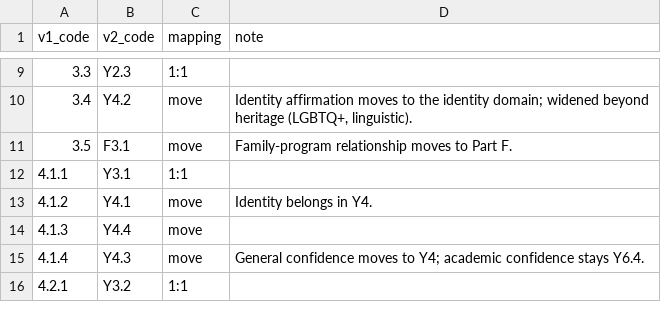
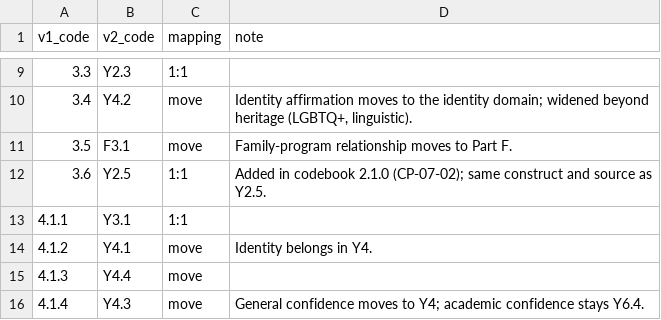
Before and after one commit to sevsevsev/Qualitative-Outcomes-Coder, a CSV file: codebook-refinement/v2/v1-to-v2-crosswalk.csv, drawn as a sheet; only a part is shown, gaps mark what is left out; the shorter side is filled out with more unchanged rows.

```diff
--- a/codebook-refinement/v2/v1-to-v2-crosswalk.csv
+++ b/codebook-refinement/v2/v1-to-v2-crosswalk.csv
@@ -11,2 +11,3 @@ v1_code,v2_code,mapping,note
 3.5,F3.1,move,Family-program relationship moves to Part F.
+3.6,Y2.5,1:1,Added in codebook 2.1.0 (CP-07-02); same construct and source as Y2.5.
 4.1.1,Y3.1,1:1,
```
Also changed, not shown: codebook-refinement/gold/original.gold.csv, 7 other files.
